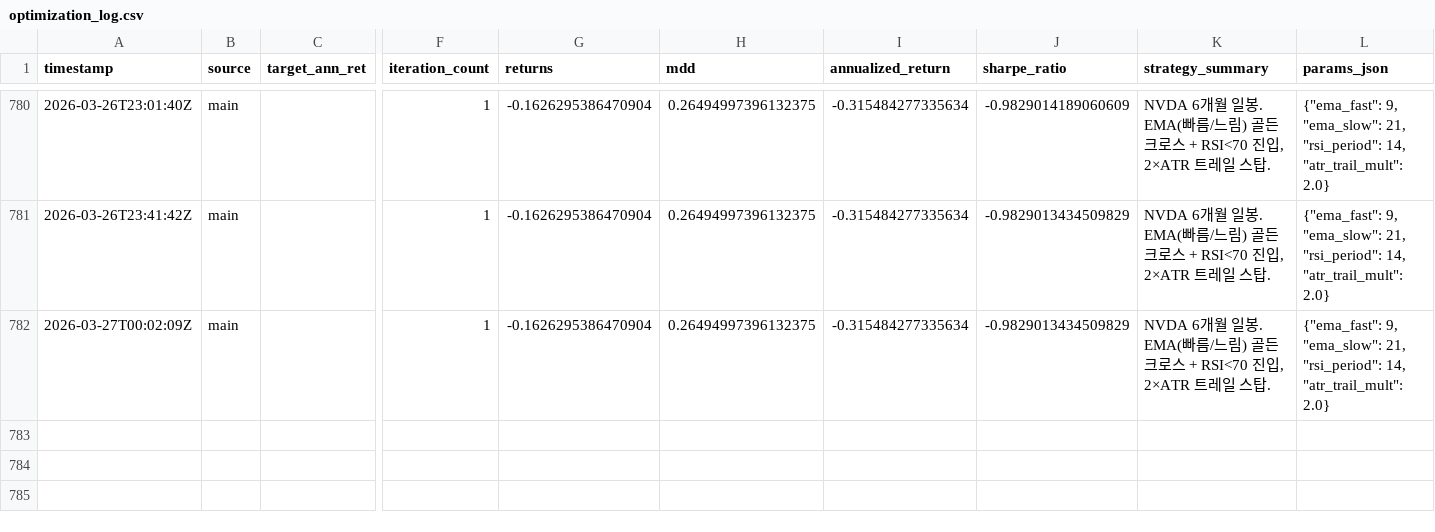
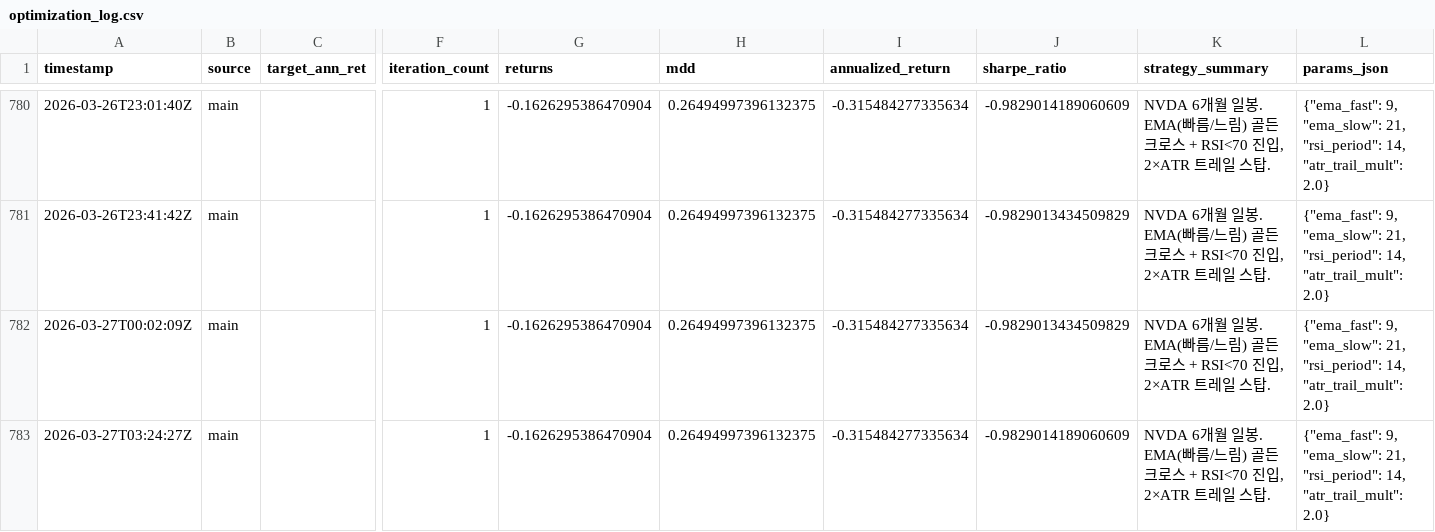
Before and after one commit to seokjun0319/QuantLabs, a CSV file: data/optimization_log.csv, drawn as a sheet; only a part is shown, gaps mark what is left out; rows hold the shown columns only; the diff names each change by its address in the sheet, - before the commit and + after, or states it on an @@ line.

```diff
--- a/data/optimization_log.csv
+++ b/data/optimization_log.csv
+row 783: 2026-03-27T03:24:27Z | main |  | 1 | -0.1626295386470904 | 0.26494997396132375 | -0.315484277335634 | -0.9829014189060609 | NVDA 6개월 일봉. EMA(빠름/느림) 골든크로스 + RSI<70 진입, 2×ATR 트레일 스탑. | {"ema_fast": 9, "ema_slow": 21, "rsi_period": 14, "atr_trail_mult": 2.0}
```
Also changed, not shown: 1 other file.
